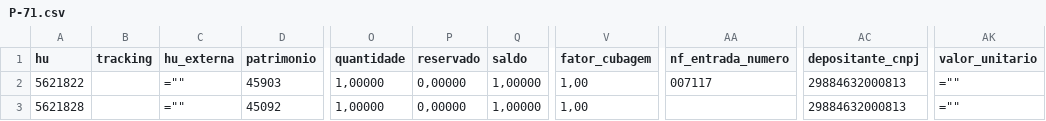
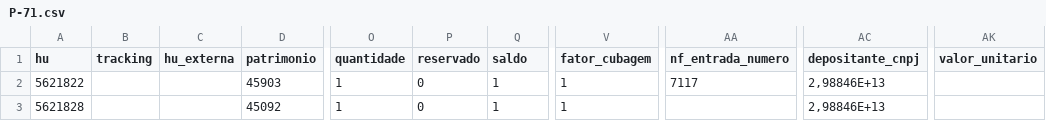
Before and after one commit to Rony-Silva/logsmart-dashboard, a CSV file: dados/P-71.csv, drawn as a sheet; only a part is shown, gaps mark what is left out; the diff names each change by its address in the sheet, - before the commit and + after, or states it on an @@ line.

Commit message:
Atualizacao automatica de dados da plataforma

```diff
--- a/dados/P-71.csv
+++ b/dados/P-71.csv
-C2:C3 (hu_externa): =""
+C2:C3 (hu_externa): (empty)
-O2:O3 (quantidade): 1,00000
+O2:O3 (quantidade): 1
-P2:P3 (reservado): 0,00000
+P2:P3 (reservado): 0
-Q2:Q3 (saldo): 1,00000
+Q2:Q3 (saldo): 1
-V2:V3 (fator_cubagem): 1,00
+V2:V3 (fator_cubagem): 1
-AA2 (nf_entrada_numero): 007117
+AA2 (nf_entrada_numero): 7117
-AC2:AC3 (depositante_cnpj): 29884632000813
+AC2:AC3 (depositante_cnpj): 2,98846E+13
-AK2:AK3 (valor_unitario): =""
+AK2:AK3 (valor_unitario): (empty)
```
Also changed, not shown: dados/P-79.csv, 1 other file.
